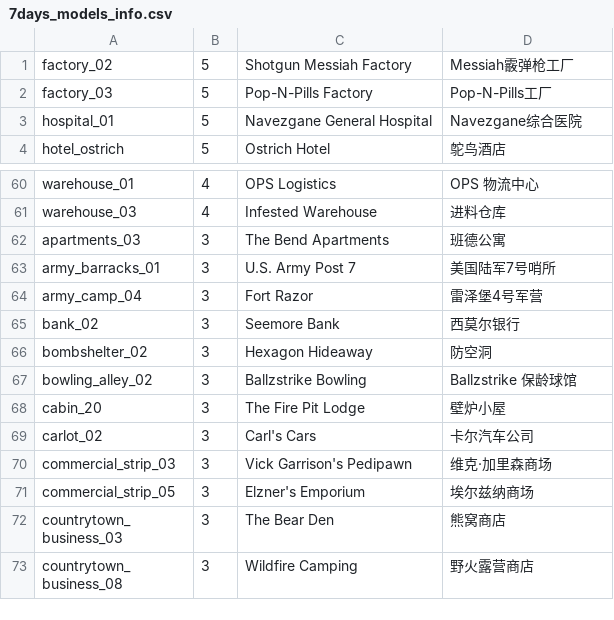
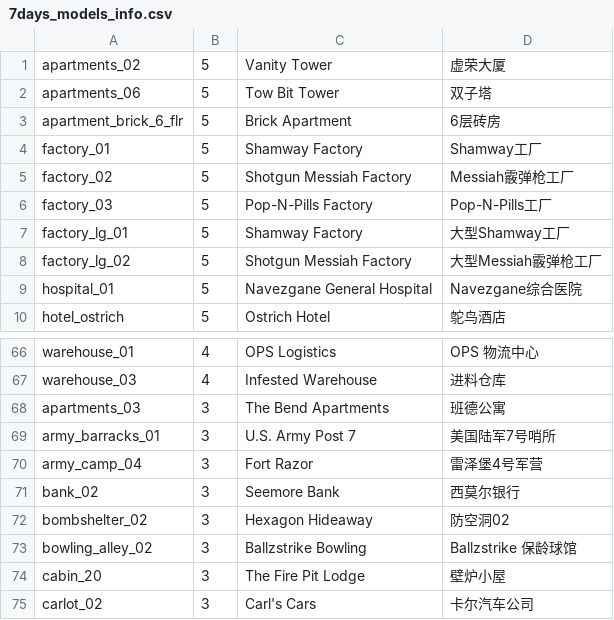
Before and after one commit to zzy-plus/7dmap, a CSV file: src/res/7days_models_info.csv, drawn as a sheet; only a part is shown, gaps mark what is left out; the shorter side is filled out with more unchanged rows; the diff covers the shown part only.

```diff
--- a/src/res/7days_models_info.csv
+++ b/src/res/7days_models_info.csv
@@ -1,3 +1,9 @@
+apartments_02,5,Vanity Tower,虚荣大厦
+apartments_06,5,Tow Bit Tower,双子塔
+apartment_brick_6_flr,5,Brick Apartment,6层砖房
+factory_01,5,Shamway Factory,Shamway工厂
 factory_02,5,Shotgun Messiah Factory,Messiah霰弹枪工厂
 factory_03,5,Pop-N-Pills Factory,Pop-N-Pills工厂
+factory_lg_01,5,Shamway Factory,大型Shamway工厂
+factory_lg_02,5,Shotgun Messiah Factory,大型Messiah霰弹枪工厂
 hospital_01,5,Navezgane General Hospital,Navezgane综合医院
@@ -65,3 +71,3 @@ army_camp_04,3,Fort Razor,雷泽堡4号军营
 bank_02,3,Seemore Bank,西莫尔银行
-bombshelter_02,3,Hexagon Hideaway,防空洞
+bombshelter_02,3,Hexagon Hideaway,防空洞02
 bowling_alley_02,3,Ballzstrike Bowling,Ballzstrike 保龄球馆
```
Also changed, not shown: 33 added rows elsewhere in this file, 1 other file.
